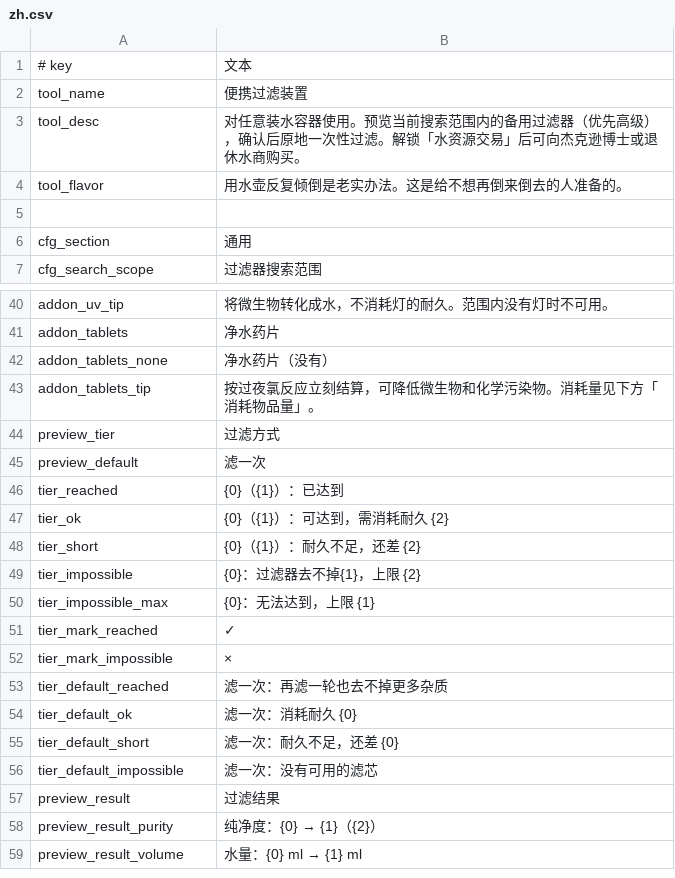
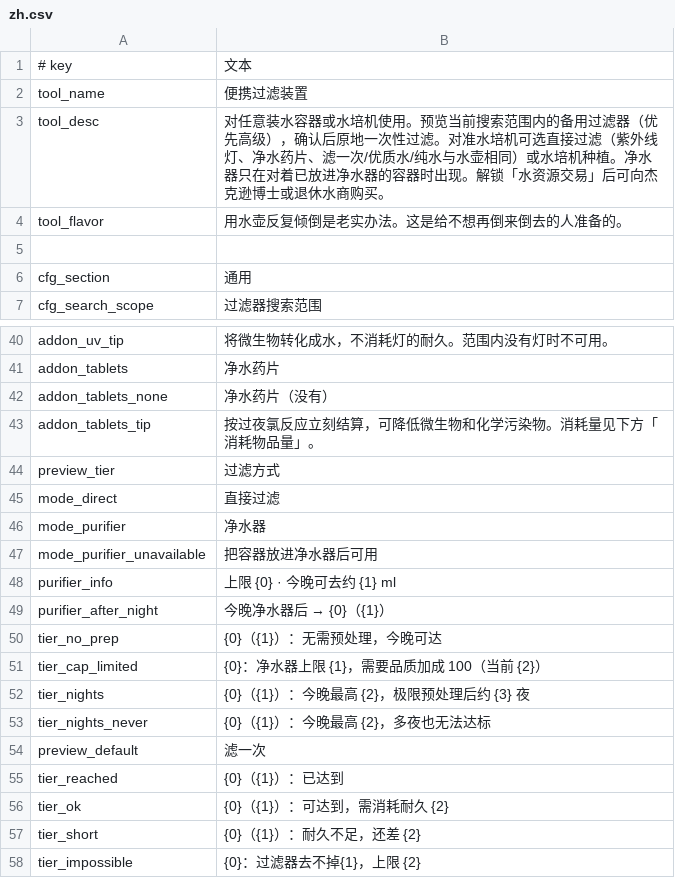
Before and after one commit to Chardexn/EasierFiltering, a CSV file: Localization/zh.csv, drawn as a sheet; only a part is shown, gaps mark what is left out; the shorter side is filled out with more unchanged rows; the diff covers the shown part only.

```diff
--- a/Localization/zh.csv
+++ b/Localization/zh.csv
@@ -2,3 +2,3 @@
 tool_name,便携过滤装置
-tool_desc,对任意装水容器使用。预览当前搜索范围内的备用过滤器（优先高级），确认后原地一次性过滤。解锁「水资源交易」后可向杰克逊博士或退休水商购买。
+tool_desc,对任意装水容器或水培机使用。预览当前搜索范围内的备用过滤器（优先高级），确认后原地一次性过滤。对准水培机可选直接过滤（紫外线灯、净水药片、滤一次/优质水/纯水与水壶相同）或水培机种植。净水器只在对着已放进净水器的容器时出现。解锁「水资源交易」后可向杰克逊博士或退休水商购买。
 tool_flavor,用水壶反复倾倒是老实办法。这是给不想再倒来倒去的人准备的。
@@ -44,2 +44,11 @@ addon_tablets_tip,按过夜氯反应立刻结算，可降低微生物和化学
 preview_tier,过滤方式
+mode_direct,直接过滤
+mode_purifier,净水器
+mode_purifier_unavailable,把容器放进净水器后可用
+purifier_info,上限 {0} · 今晚可去约 {1} ml
+purifier_after_night,今晚净水器后 → {0}（{1}）
+tier_no_prep,{0}（{1}）：无需预处理，今晚可达
+tier_cap_limited,{0}：净水器上限 {1}，需要品质加成 100（当前 {2}）
+tier_nights,{0}（{1}）：今晚最高 {2}，极限预处理后约 {3} 夜
+tier_nights_never,{0}（{1}）：今晚最高 {2}，多夜也无法达标
 preview_default,滤一次
```
Also changed, not shown: 61 added rows elsewhere in this file, Localization/en.csv, 15 other files.
